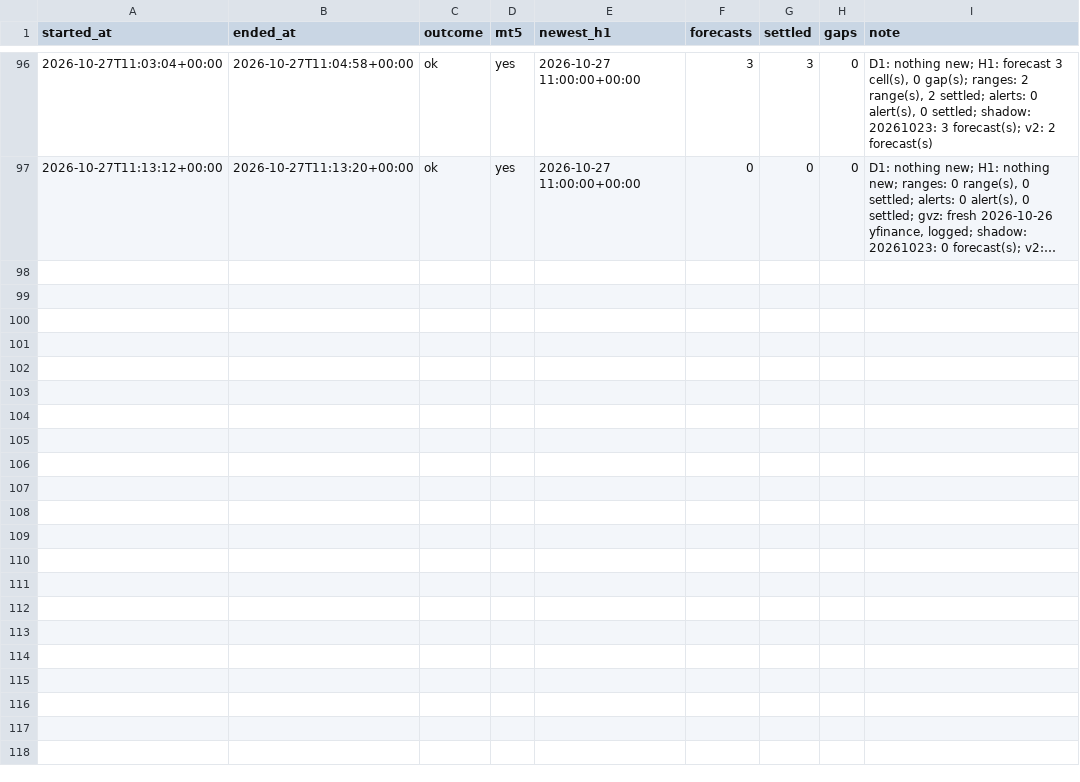
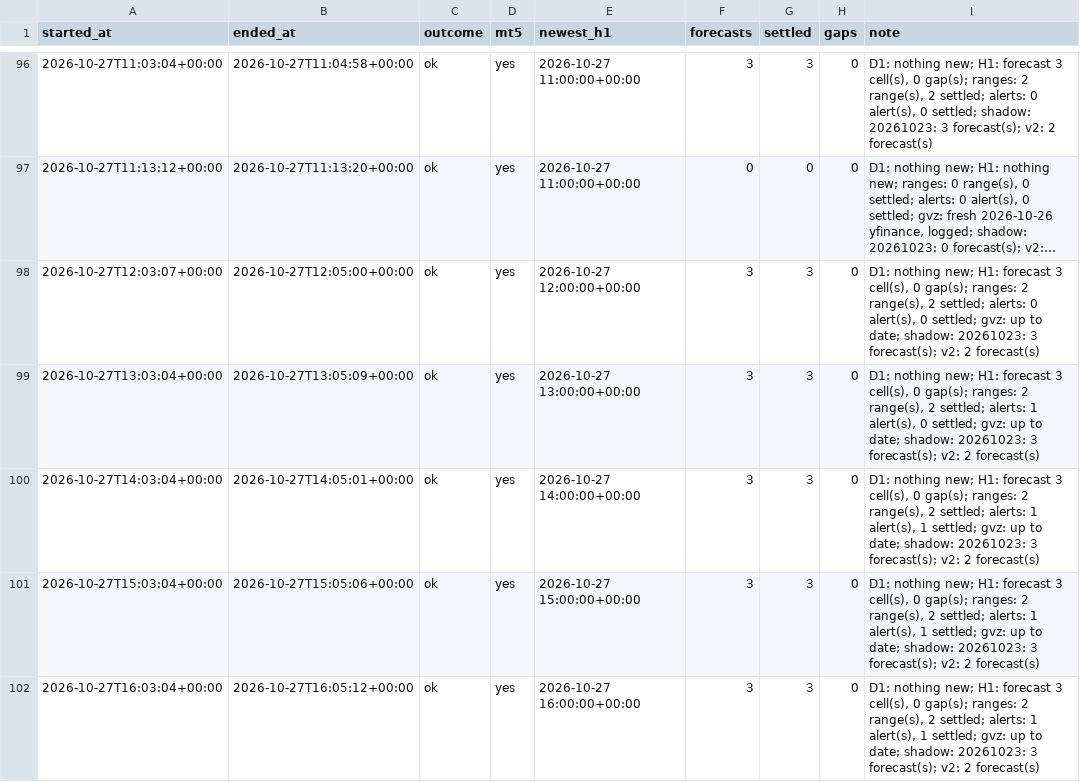
Before and after one commit to velizarMitov/EURUSD-prophet, a CSV file: results/gold/forward/health.csv, drawn as a sheet; only a part is shown, gaps mark what is left out; long unchanged cells end in …; the diff names each change by its address in the sheet, - before the commit and + after, or states it on an @@ line.

```diff
--- a/results/gold/forward/health.csv
+++ b/results/gold/forward/health.csv
+row 98: 2026-10-27T12:03:07+00:00 | 2026-10-27T12:05:00+00:00 | ok | yes | 2026-10-27 12:00:00+00:00 | 3 | 3 | 0 | D1: nothing new; H1: forecast 3 cell(s), 0 gap(s); ranges: 2 range(s), 2 settled; alerts: 0 alert(s), 0 settled; gvz: up to date; shadow: 20261023: 3 forecast(s); v2: 2 forecast(s)
+row 99: 2026-10-27T13:03:04+00:00 | 2026-10-27T13:05:09+00:00 | ok | yes | 2026-10-27 13:00:00+00:00 | 3 | 3 | 0 | D1: nothing new; H1: forecast 3 cell(s), 0 gap(s); ranges: 2 range(s), 2 settled; alerts: 1 alert(s), 0 settled; gvz: up to date; shadow: 20261023: 3 forecast(s); v2: 2 forecast(s)
+row 100: 2026-10-27T14:03:04+00:00 | 2026-10-27T14:05:01+00:00 | ok | yes | 2026-10-27 14:00:00+00:00 | 3 | 3 | 0 | D1: nothing new; H1: forecast 3 cell(s), 0 gap(s); ranges: 2 range(s), 2 settled; alerts: 1 alert(s), 1 settled; gvz: up to date; shadow: 20261023: 3 forecast(s); v2: 2 forecast(s)
+row 101: 2026-10-27T15:03:04+00:00 | 2026-10-27T15:05:06+00:00 | ok | yes | 2026-10-27 15:00:00+00:00 | 3 | 3 | 0 | D1: nothing new; H1: forecast 3 cell(s), 0 gap(s); ranges: 2 range(s), 2 settled; alerts: 1 alert(s), 1 settled; gvz: up to date; shadow: 20261023: 3 forecast(s); v2: 2 forecast(s)
+row 102: 2026-10-27T16:03:04+00:00 | 2026-10-27T16:05:12+00:00 | ok | yes | 2026-10-27 16:00:00+00:00 | 3 | 3 | 0 | D1: nothing new; H1: forecast 3 cell(s), 0 gap(s); ranges: 2 range(s), 2 settled; alerts: 1 alert(s), 1 settled; gvz: up to date; shadow: 20261023: 3 forecast(s); v2: 2 forecast(s)
```
Also changed, not shown: results/gold/forward/predictions.csv, results/gold/forward/predictions_v2.csv, 13 other files.
